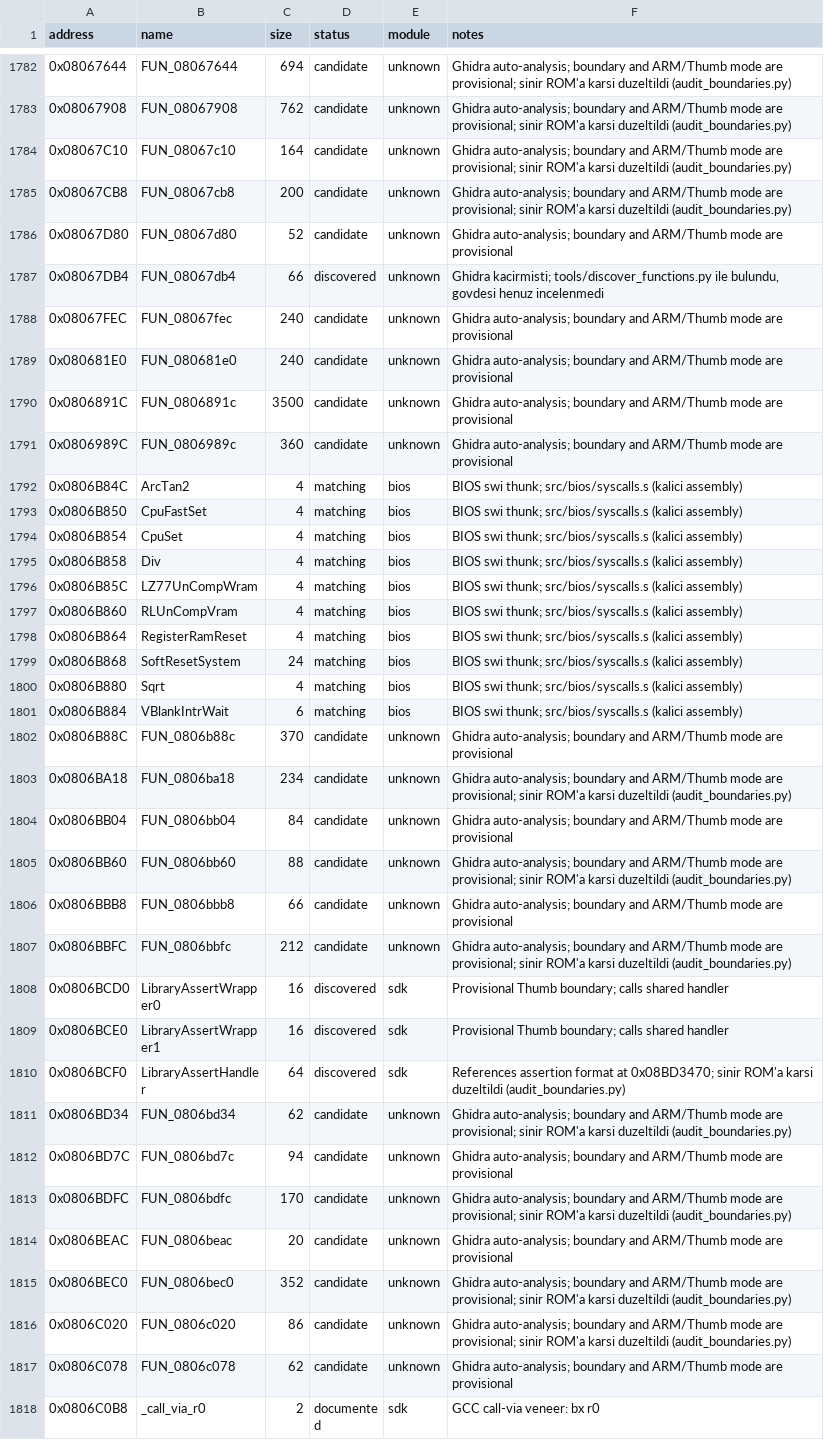
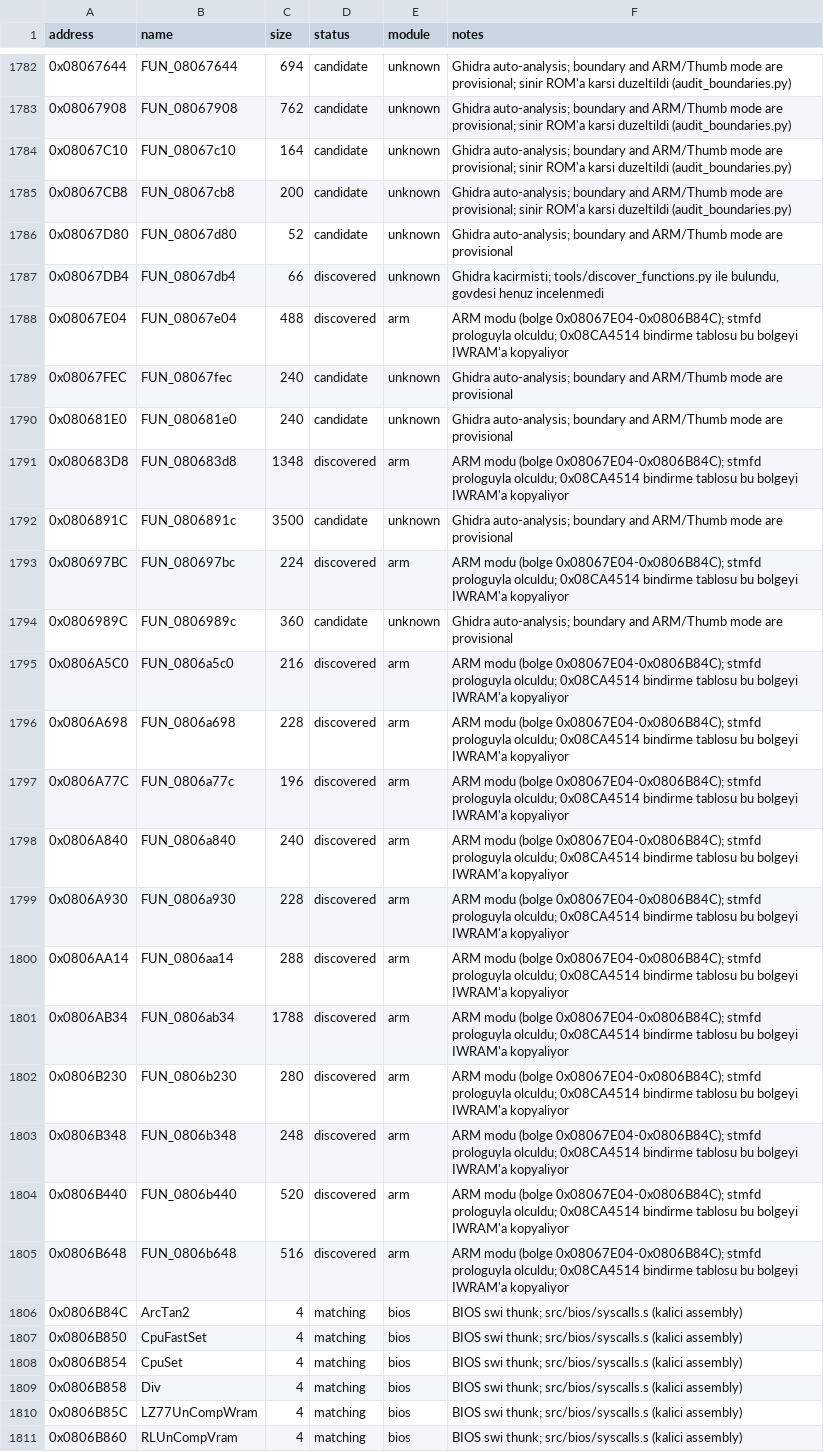
Before and after one commit to ahm3texe/gta-advance, a CSV file: data/functions.csv, drawn as a sheet; only a part is shown, gaps mark what is left out; the shorter side is filled out with more unchanged rows; the diff names each change by its address in the sheet, - before the commit and + after, or states it on an @@ line.

```diff
--- a/data/functions.csv
+++ b/data/functions.csv
+row 1788: 0x08067E04 | FUN_08067e04 | 488 | discovered | arm | ARM modu (bolge 0x08067E04-0x0806B84C); stmfd prologuyla olculdu; 0x08CA4514 bindirme tablosu bu bolgeyi IWRAM'a kopyaliyor
+row 1791: 0x080683D8 | FUN_080683d8 | 1348 | discovered | arm | ARM modu (bolge 0x08067E04-0x0806B84C); stmfd prologuyla olculdu; 0x08CA4514 bindirme tablosu bu bolgeyi IWRAM'a kopyaliyor
+row 1793: 0x080697BC | FUN_080697bc | 224 | discovered | arm | ARM modu (bolge 0x08067E04-0x0806B84C); stmfd prologuyla olculdu; 0x08CA4514 bindirme tablosu bu bolgeyi IWRAM'a kopyaliyor
+row 1795: 0x0806A5C0 | FUN_0806a5c0 | 216 | discovered | arm | ARM modu (bolge 0x08067E04-0x0806B84C); stmfd prologuyla olculdu; 0x08CA4514 bindirme tablosu bu bolgeyi IWRAM'a kopyaliyor
+row 1796: 0x0806A698 | FUN_0806a698 | 228 | discovered | arm | ARM modu (bolge 0x08067E04-0x0806B84C); stmfd prologuyla olculdu; 0x08CA4514 bindirme tablosu bu bolgeyi IWRAM'a kopyaliyor
+row 1797: 0x0806A77C | FUN_0806a77c | 196 | discovered | arm | ARM modu (bolge 0x08067E04-0x0806B84C); stmfd prologuyla olculdu; 0x08CA4514 bindirme tablosu bu bolgeyi IWRAM'a kopyaliyor
+row 1798: 0x0806A840 | FUN_0806a840 | 240 | discovered | arm | ARM modu (bolge 0x08067E04-0x0806B84C); stmfd prologuyla olculdu; 0x08CA4514 bindirme tablosu bu bolgeyi IWRAM'a kopyaliyor
+row 1799: 0x0806A930 | FUN_0806a930 | 228 | discovered | arm | ARM modu (bolge 0x08067E04-0x0806B84C); stmfd prologuyla olculdu; 0x08CA4514 bindirme tablosu bu bolgeyi IWRAM'a kopyaliyor
+row 1800: 0x0806AA14 | FUN_0806aa14 | 288 | discovered | arm | ARM modu (bolge 0x08067E04-0x0806B84C); stmfd prologuyla olculdu; 0x08CA4514 bindirme tablosu bu bolgeyi IWRAM'a kopyaliyor
+row 1801: 0x0806AB34 | FUN_0806ab34 | 1788 | discovered | arm | ARM modu (bolge 0x08067E04-0x0806B84C); stmfd prologuyla olculdu; 0x08CA4514 bindirme tablosu bu bolgeyi IWRAM'a kopyaliyor
+row 1802: 0x0806B230 | FUN_0806b230 | 280 | discovered | arm | ARM modu (bolge 0x08067E04-0x0806B84C); stmfd prologuyla olculdu; 0x08CA4514 bindirme tablosu bu bolgeyi IWRAM'a kopyaliyor
+row 1803: 0x0806B348 | FUN_0806b348 | 248 | discovered | arm | ARM modu (bolge 0x08067E04-0x0806B84C); stmfd prologuyla olculdu; 0x08CA4514 bindirme tablosu bu bolgeyi IWRAM'a kopyaliyor
+row 1804: 0x0806B440 | FUN_0806b440 | 520 | discovered | arm | ARM modu (bolge 0x08067E04-0x0806B84C); stmfd prologuyla olculdu; 0x08CA4514 bindirme tablosu bu bolgeyi IWRAM'a kopyaliyor
+row 1805: 0x0806B648 | FUN_0806b648 | 516 | discovered | arm | ARM modu (bolge 0x08067E04-0x0806B84C); stmfd prologuyla olculdu; 0x08CA4514 bindirme tablosu bu bolgeyi IWRAM'a kopyaliyor
```
Also changed, not shown: 2 other files.
